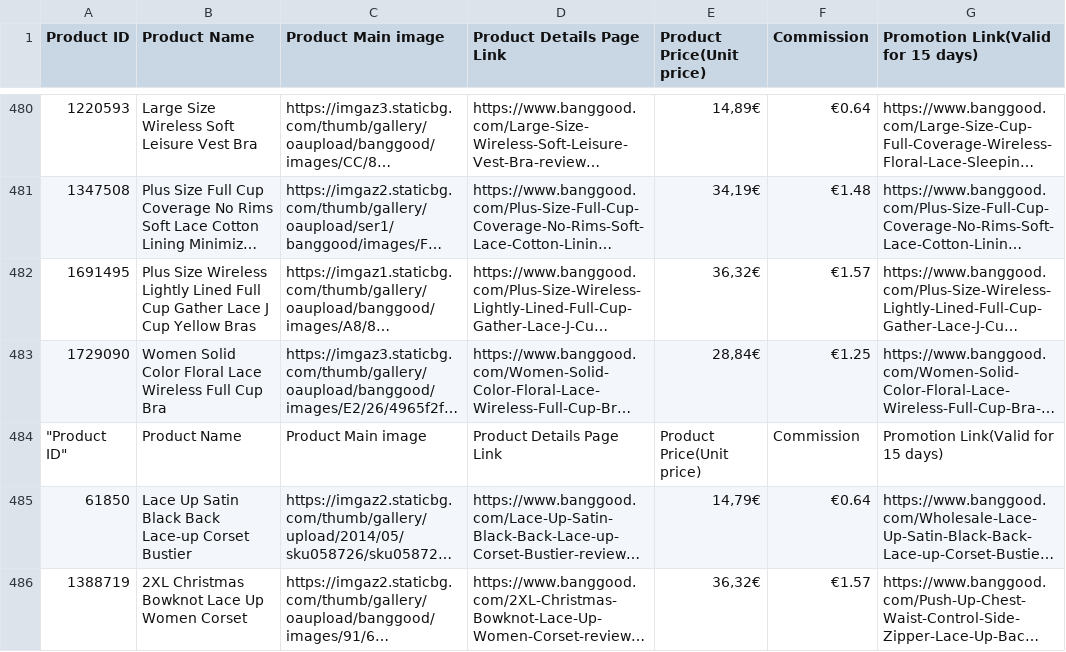
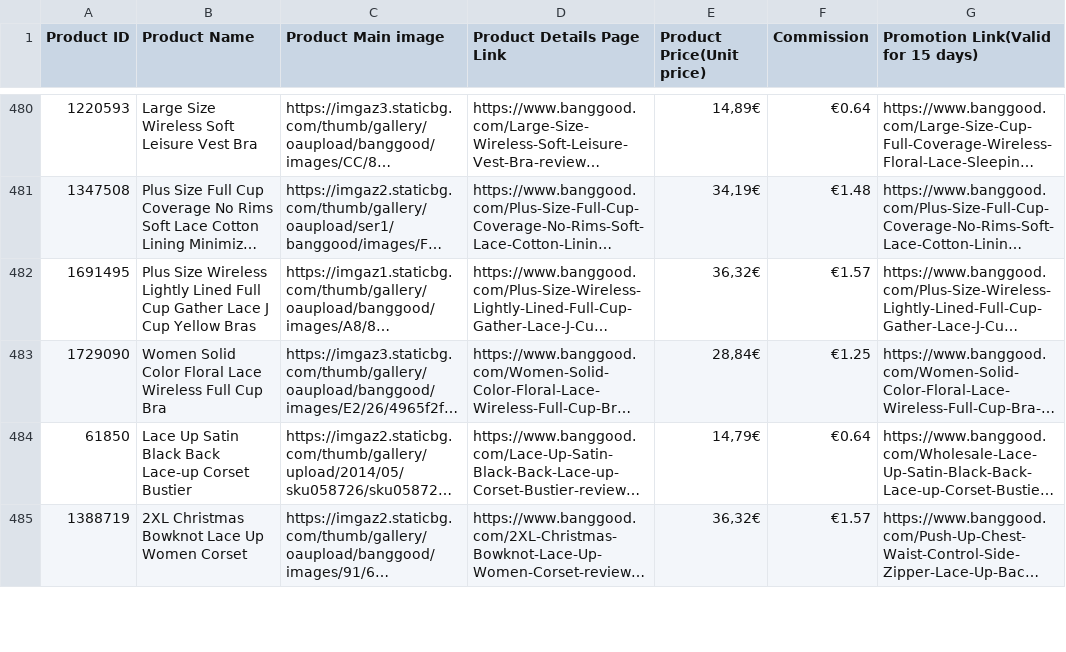
Before and after one commit to linden322/onlineshopping, a CSV file: womenbra_allbras.csv, drawn as a sheet; only a part is shown, gaps mark what is left out; long unchanged cells end in …; the diff names each change by its address in the sheet, - before the commit and + after, or states it on an @@ line.

```diff
--- a/womenbra_allbras.csv
+++ b/womenbra_allbras.csv
-row 484: "Product ID" | Product Name | Product Main image | Product Details Page Link | Product Price(Unit price) | Commission | Promotion Link(Valid for 15 days)
```
Also changed, not shown: AutoParts_allAutoParts.csv, DogSupplies_allDogSupplies.csv, 3 other files.
